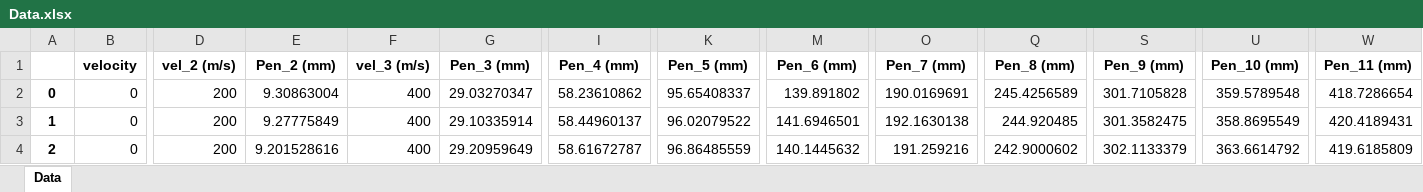
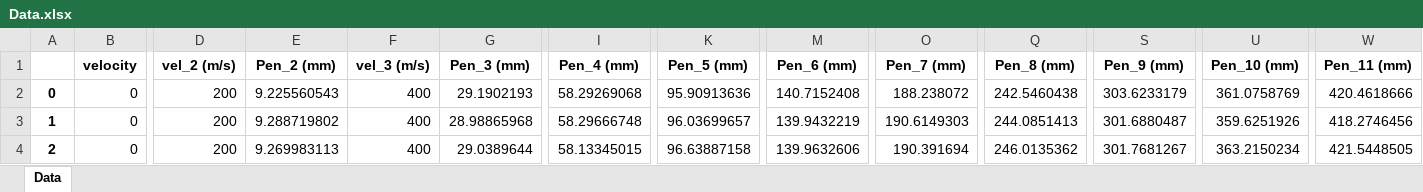
Before and after one commit to RSzlicht/ProBallistics, an Excel workbook: Experimental Data/Forrestal 1/Data.xlsx, sheet Data, drawn as a sheet; only a part is shown, gaps mark what is left out; values as stored, in another font and other column widths than the file's, no borders; the diff covers the shown part only; the diff names each change by its address in the sheet, - before the commit and + after, or states it on an @@ line.

```diff
--- a/Experimental Data/Forrestal 1/Data.xlsx (sheet Data)
+++ b/Experimental Data/Forrestal 1/Data.xlsx (sheet Data)
-E2 (Pen_2 (mm)): 9.30863004
+E2 (Pen_2 (mm)): 9.225560543
-G2 (Pen_3 (mm)): 29.03270347
+G2 (Pen_3 (mm)): 29.1902193
-I2 (Pen_4 (mm)): 58.23610862
+I2 (Pen_4 (mm)): 58.29269068
-K2 (Pen_5 (mm)): 95.65408337
+K2 (Pen_5 (mm)): 95.90913636
-M2 (Pen_6 (mm)): 139.891802
+M2 (Pen_6 (mm)): 140.7152408
-O2 (Pen_7 (mm)): 190.0169691
+O2 (Pen_7 (mm)): 188.238072
-Q2 (Pen_8 (mm)): 245.4256589
+Q2 (Pen_8 (mm)): 242.5460438
-S2 (Pen_9 (mm)): 301.7105828
+S2 (Pen_9 (mm)): 303.6233179
-U2 (Pen_10 (mm)): 359.5789548
+U2 (Pen_10 (mm)): 361.0758769
-W2 (Pen_11 (mm)): 418.7286654
+W2 (Pen_11 (mm)): 420.4618666
-E3 (Pen_2 (mm)): 9.27775849
+E3 (Pen_2 (mm)): 9.288719802
-G3 (Pen_3 (mm)): 29.10335914
+G3 (Pen_3 (mm)): 28.98865968
-I3 (Pen_4 (mm)): 58.44960137
+I3 (Pen_4 (mm)): 58.29666748
-K3 (Pen_5 (mm)): 96.02079522
+K3 (Pen_5 (mm)): 96.03699657
-M3 (Pen_6 (mm)): 141.6946501
+M3 (Pen_6 (mm)): 139.9432219
-O3 (Pen_7 (mm)): 192.1630138
+O3 (Pen_7 (mm)): 190.6149303
-Q3 (Pen_8 (mm)): 244.920485
+Q3 (Pen_8 (mm)): 244.0851413
-S3 (Pen_9 (mm)): 301.3582475
+S3 (Pen_9 (mm)): 301.6880487
-U3 (Pen_10 (mm)): 358.8695549
+U3 (Pen_10 (mm)): 359.6251926
-W3 (Pen_11 (mm)): 420.4189431
+W3 (Pen_11 (mm)): 418.2746456
-E4 (Pen_2 (mm)): 9.201528616
+E4 (Pen_2 (mm)): 9.269983113
-G4 (Pen_3 (mm)): 29.20959649
+G4 (Pen_3 (mm)): 29.0389644
-I4 (Pen_4 (mm)): 58.61672787
+I4 (Pen_4 (mm)): 58.13345015
-K4 (Pen_5 (mm)): 96.86485559
+K4 (Pen_5 (mm)): 96.63887158
-M4 (Pen_6 (mm)): 140.1445632
+M4 (Pen_6 (mm)): 139.9632606
-O4 (Pen_7 (mm)): 191.259216
+O4 (Pen_7 (mm)): 190.391694
-Q4 (Pen_8 (mm)): 242.9000602
+Q4 (Pen_8 (mm)): 246.0135362
-S4 (Pen_9 (mm)): 302.1133379
+S4 (Pen_9 (mm)): 301.7681267
-U4 (Pen_10 (mm)): 363.6614792
+U4 (Pen_10 (mm)): 363.2150234
-W4 (Pen_11 (mm)): 419.6185809
+W4 (Pen_11 (mm)): 421.5448505
```
Also changed, not shown: 970 edited cells elsewhere in this sheet, 2 other files.
